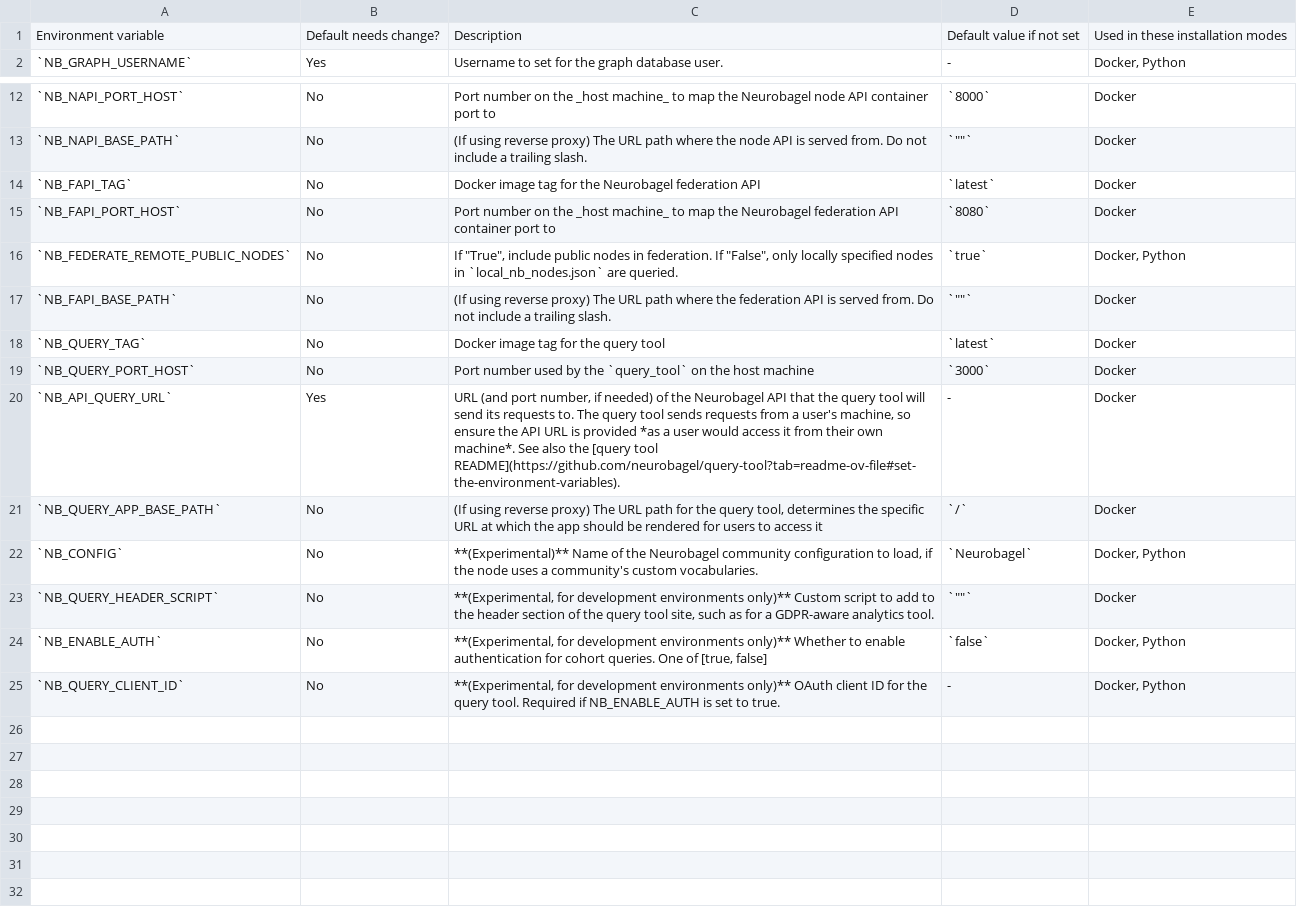
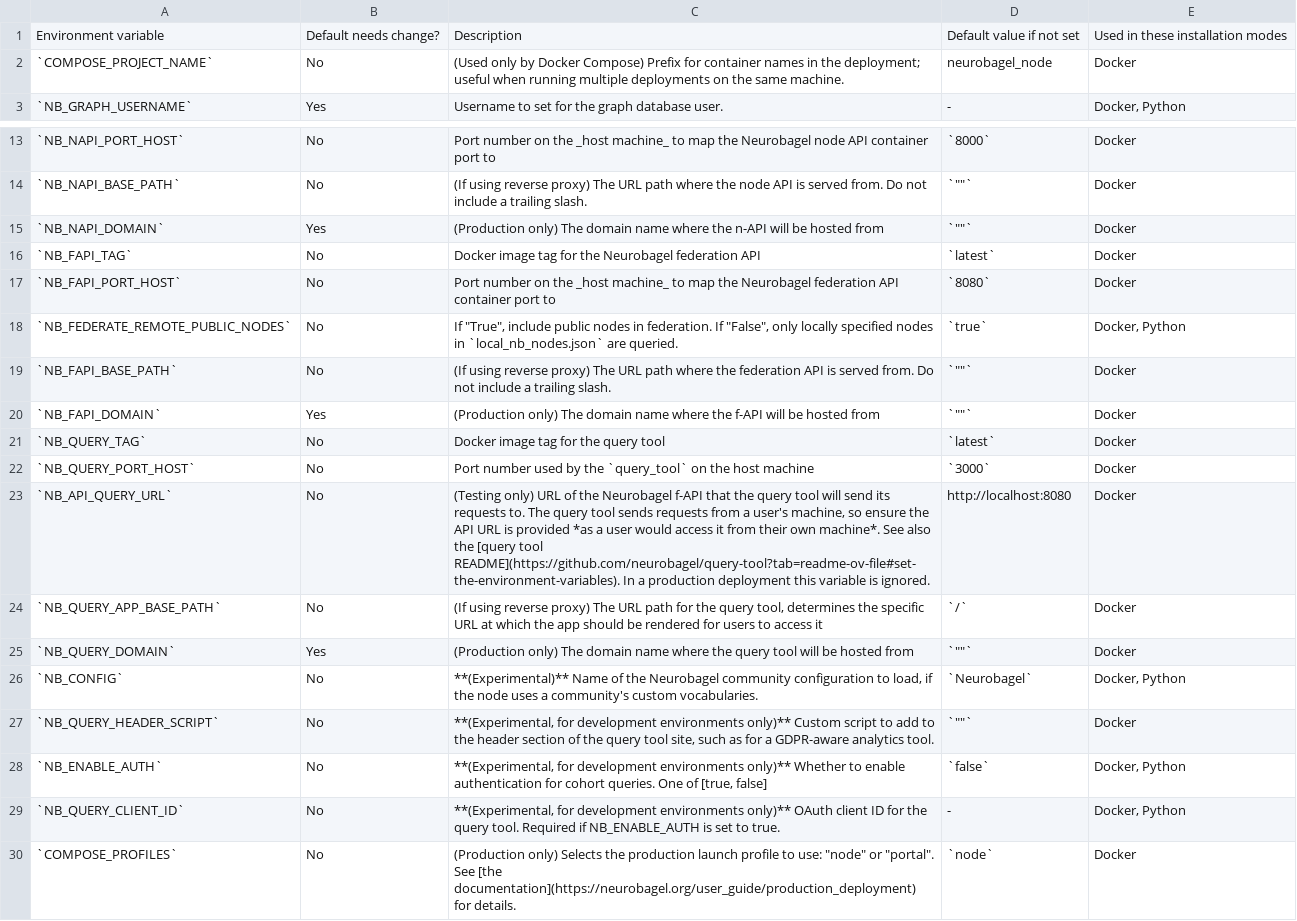
Before and after one commit to neurobagel/neurobagel, a TSV file: recipes/docs/neurobagel_environment_variables.tsv, drawn as a sheet; only a part is shown, gaps mark what is left out.

Commit message:
[ENH] Split proxy from deployment recipes (neurobagel/recipes#162)
* [ENH] Add new ENV vars for proxy net

* [REF] Rename base service names

* [REF] Remove specific proxy compose files

* [ENH] Prod compose variant with proxy connection

* [ENH] Dedicated proxy compose with profile

Profile now lets you pick the proxy,
rather than two separate files

* [REF] Bring back profile for full deployment

For now.

* [REF] Move profiles to only prod recipe

* [REF] Remove Caddy from recipe

NGINX is sufficient and auto-configures

* [REF] Make subdomains .env variables

Handle all domain name definitions in the .env file
so the user no longer has to edit any docker-compose
files by hand.

* [FIX] NB_deploy_domain typo correct

* Add noproxy recipe and update templates

* [FIX] Add correct profile shortcut to query tool

* [FIX] Also connect the docker networks

* Ignore all files in data except example

* Correct the services

* Add profile for init_data

* Apply suggestions from code review

* Apply review suggestions

* Address review comments

* Remove proxy network variable

* Remove deploy_domain

* Update .env files

- reorder in template.env to match table
- update table

* Update CI run for new recipe

* Fix docker compose typo

* Fix another typo

* And another

* Fix bug with noproxy recipe

Guess the test was good after all

* More fixes

* Skip brittle test

The test suite is failing but apparently for
uninteresting reasons (i.e. UI changes).
I am skipping these tests for now as we
plan to replace them with a full test suite.

* Review suggestions

* Update README

* Remove mention of profiles

* More leftover changes

* Fix docker network

* Update README

```diff
--- a/recipes/docs/neurobagel_environment_variables.tsv
+++ b/recipes/docs/neurobagel_environment_variables.tsv
@@ -1,2 +1,3 @@
 Environment variable	Default needs change?	Description	Default value if not set	Used in these installation modes
+`COMPOSE_PROJECT_NAME`	No	(Used only by Docker Compose) Prefix for container names in the deployment; useful when running multiple deployments on the same machine.	neurobagel_node	Docker
 `NB_GRAPH_USERNAME`	Yes	Username to set for the graph database user.	-	Docker, Python
@@ -13,2 +14,3 @@ Environment variable	Default needs change?	Description	Default value if not set
 `NB_NAPI_BASE_PATH`	No	(If using reverse proxy) The URL path where the node API is served from. Do not include a trailing slash.	`""`	Docker
+`NB_NAPI_DOMAIN`	Yes	(Production only) The domain name where the n-API will be hosted from	`""`	Docker
 `NB_FAPI_TAG`	No	Docker image tag for the Neurobagel federation API	`latest`	Docker
@@ -17,6 +19,8 @@ Environment variable	Default needs change?	Description	Default value if not set
 `NB_FAPI_BASE_PATH`	No	(If using reverse proxy) The URL path where the federation API is served from. Do not include a trailing slash.	`""`	Docker
+`NB_FAPI_DOMAIN`	Yes	(Production only) The domain name where the f-API will be hosted from	`""`	Docker
 `NB_QUERY_TAG`	No	Docker image tag for the query tool	`latest`	Docker
 `NB_QUERY_PORT_HOST`	No	Port number used by the `query_tool` on the host machine	`3000`	Docker
-`NB_API_QUERY_URL`	Yes	URL (and port number, if needed) of the Neurobagel API that the query tool will send its requests to. The query tool sends requests from a user's machine, so ensure the API URL is provided *as a user would access it from their own machine*. See also the [query tool README](https://github.com/neurobagel/query-tool?tab=readme-ov-file#set-the-environment-variables).	-	Docker
+`NB_API_QUERY_URL`	No	(Testing only) URL of the Neurobagel f-API that the query tool will send its requests to. The query tool sends requests from a user's machine, so ensure the API URL is provided *as a user would access it from their own machine*. See also the [query tool README](https://github.com/neurobagel/query-tool?tab=readme-ov-file#set-the-environment-variables). In a production deployment this variable is ignored.	http://localhost:8080	Docker
 `NB_QUERY_APP_BASE_PATH`	No	(If using reverse proxy) The URL path for the query tool, determines the specific URL at which the app should be rendered for users to access it	`/`	Docker
+`NB_QUERY_DOMAIN`	Yes	(Production only) The domain name where the query tool will be hosted from	`""`	Docker
 `NB_CONFIG`	No	**(Experimental)** Name of the Neurobagel community configuration to load, if the node uses a community's custom vocabularies.	`Neurobagel`	Docker, Python
@@ -25 +29,2 @@ Environment variable	Default needs change?	Description	Default value if not set
 `NB_QUERY_CLIENT_ID`	No	**(Experimental, for development environments only)** OAuth client ID for the query tool. Required if NB_ENABLE_AUTH is set to true.	-	Docker, Python
+`COMPOSE_PROFILES`	No	(Production only) Selects the production launch profile to use: "node" or "portal". See [the documentation](https://neurobagel.org/user_guide/production_deployment) for details.	`node`	Docker
```
Also changed, not shown: 13 other files.
